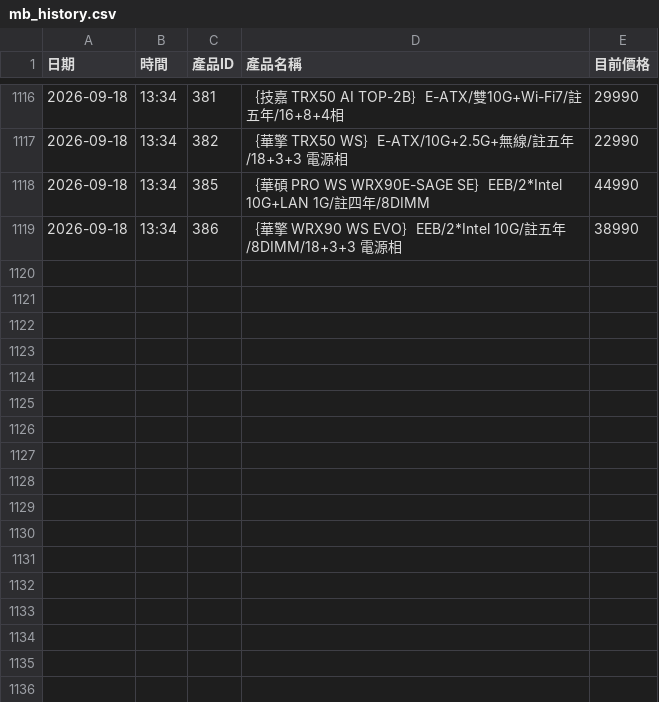
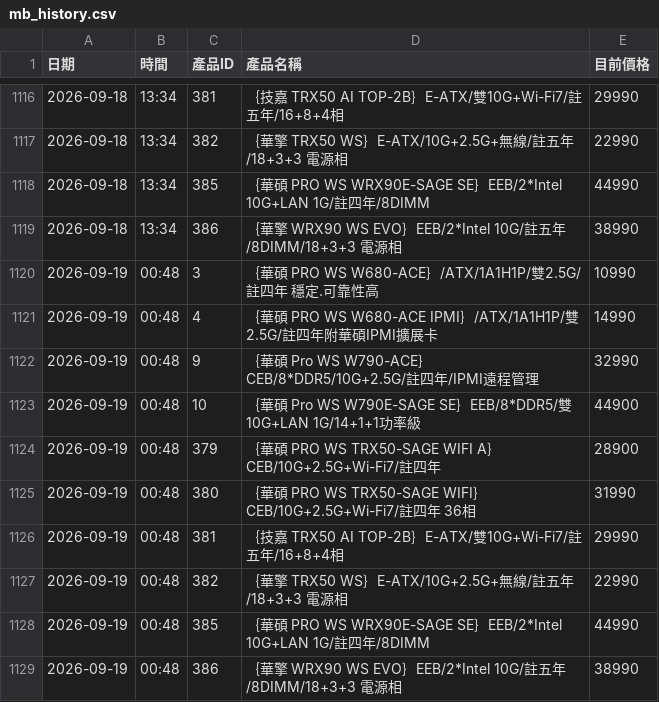
Before and after one commit to yangyang759/vga-report, a CSV file: coolpc_vga_data/mb_history.csv, drawn as a sheet; only a part is shown, gaps mark what is left out.

```diff
--- a/coolpc_vga_data/mb_history.csv
+++ b/coolpc_vga_data/mb_history.csv
@@ -1119 +1119,11 @@
 2026-09-18,13:34,386,｛華擎 WRX90 WS EVO｝EEB/2*Intel 10G/註五年/8DIMM/18+3+3 電源相,38990
+2026-09-19,00:48,3,｛華碩 PRO WS W680-ACE｝/ATX/1A1H1P/雙2.5G/註四年 穩定.可靠性高,10990
+2026-09-19,00:48,4,｛華碩 PRO WS W680-ACE IPMI｝/ATX/1A1H1P/雙2.5G/註四年附華碩IPMI擴展卡,14990
+2026-09-19,00:48,9,｛華碩 Pro WS W790-ACE｝CEB/8*DDR5/10G+2.5G/註四年/IPMI遠程管理,32990
+2026-09-19,00:48,10,｛華碩 Pro WS W790E-SAGE SE｝EEB/8*DDR5/雙10G+LAN 1G/14+1+1功率級,44900
+2026-09-19,00:48,379,｛華碩 PRO WS TRX50-SAGE WIFI A｝CEB/10G+2.5G+Wi-Fi7/註四年,28900
+2026-09-19,00:48,380,｛華碩 PRO WS TRX50-SAGE WIFI｝CEB/10G+2.5G+Wi-Fi7/註四年 36相,31990
+2026-09-19,00:48,381,｛技嘉 TRX50 AI TOP-2B｝E-ATX/雙10G+Wi-Fi7/註五年/16+8+4相,29990
+2026-09-19,00:48,382,｛華擎 TRX50 WS｝E-ATX/10G+2.5G+無線/註五年/18+3+3 電源相,22990
+2026-09-19,00:48,385,｛華碩 PRO WS WRX90E-SAGE SE｝EEB/2*Intel 10G+LAN 1G/註四年/8DIMM,44990
+2026-09-19,00:48,386,｛華擎 WRX90 WS EVO｝EEB/2*Intel 10G/註五年/8DIMM/18+3+3 電源相,38990
```
Also changed, not shown: coolpc_vga_data/cpu_history.csv, coolpc_vga_data/dgx_history.csv, 6 other files.
